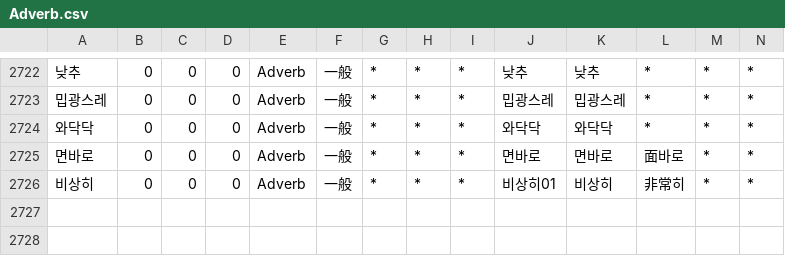
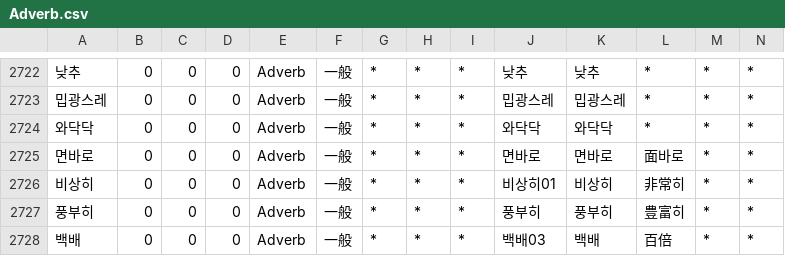
Before and after one commit to okikirmui/nkhandic, a CSV file: seed/Adverb.csv, drawn as a sheet; only a part is shown, gaps mark what is left out; rows hold the shown columns only; the diff names each change by its address in the sheet, - before the commit and + after, or states it on an @@ line.

```diff
--- a/seed/Adverb.csv
+++ b/seed/Adverb.csv
+row 2727: 풍부히 | 0 | 0 | 0 | Adverb | 一般 | * | * | * | 풍부히 | 풍부히 | 豊富히 | * | *
+row 2728: 백배 | 0 | 0 | 0 | Adverb | 一般 | * | * | * | 백배03 | 백배 | 百倍 | * | *
```
Also changed, not shown: 3 other files.
